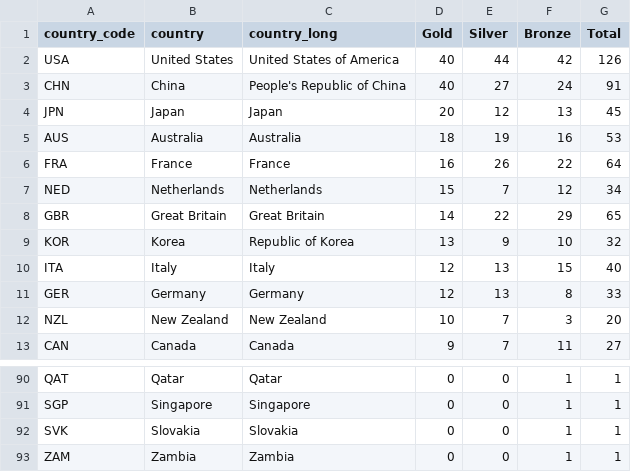
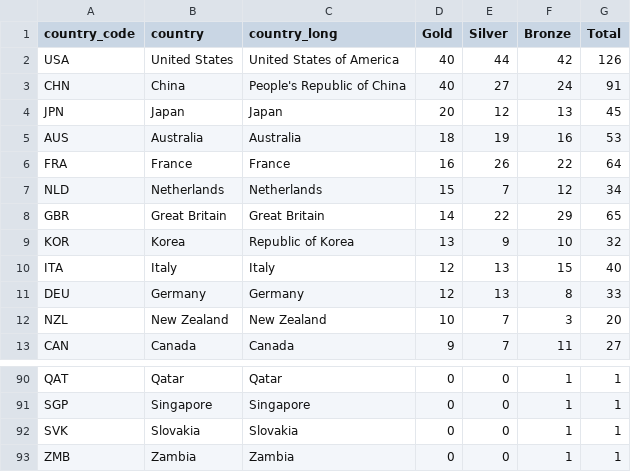
Before and after one commit to wb21cs/test_seds, a CSV file: data/medals_total.csv, drawn as a sheet; only a part is shown, gaps mark what is left out; the diff covers the shown part only.

```diff
--- a/data/medals_total.csv
+++ b/data/medals_total.csv
@@ -6,3 +6,3 @@ AUS,Australia,Australia,18,19,16,53
 FRA,France,France,16,26,22,64
-NED,Netherlands,Netherlands,15,7,12,34
+NLD,Netherlands,Netherlands,15,7,12,34
 GBR,Great Britain,Great Britain,14,22,29,65
@@ -10,3 +10,3 @@ KOR,Korea,Republic of Korea,13,9,10,32
 ITA,Italy,Italy,12,13,15,40
-GER,Germany,Germany,12,13,8,33
+DEU,Germany,Germany,12,13,8,33
 NZL,New Zealand,New Zealand,10,7,3,20
@@ -92,2 +92,2 @@ SGP,Singapore,Singapore,0,0,1,1
 SVK,Slovakia,Slovakia,0,0,1,1
-ZAM,Zambia,Zambia,0,0,1,1
+ZMB,Zambia,Zambia,0,0,1,1
```
Also changed, not shown: 22 edited cells elsewhere in this file, 2 other files.
